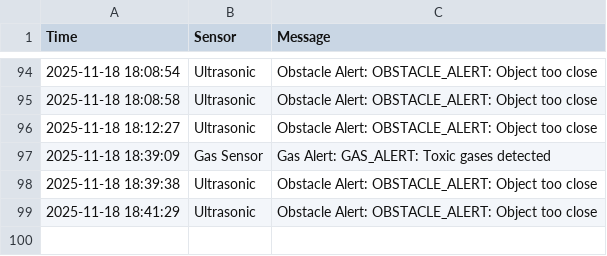
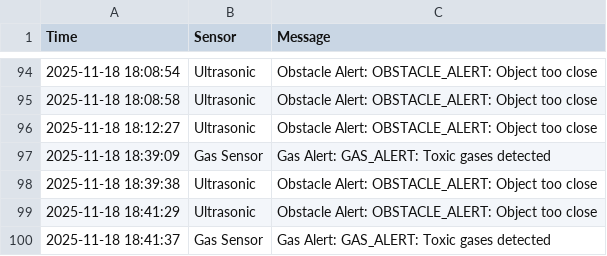
Before and after one commit to jo717ri/camp, a CSV file: safety_alerts.csv, drawn as a sheet; only a part is shown, gaps mark what is left out; the diff names each change by its address in the sheet, - before the commit and + after, or states it on an @@ line.

Commit message:
Auto update CSV

```diff
--- a/safety_alerts.csv
+++ b/safety_alerts.csv
+row 100: 2025-11-18 18:41:37 | Gas Sensor | Gas Alert: GAS_ALERT: Toxic gases detected
```
